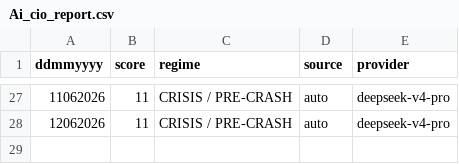
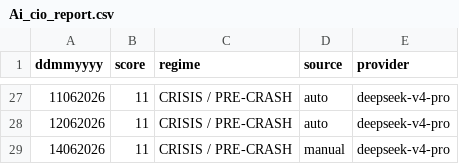
Before and after one commit to cuocsongthinhvuong8868-sketch/onl_quant-platform, a CSV file: data_lake/Ai_cio_report.csv, drawn as a sheet; only a part is shown, gaps mark what is left out.

```diff
--- a/data_lake/Ai_cio_report.csv
+++ b/data_lake/Ai_cio_report.csv
@@ -28 +28,2 @@ ddmmyyyy,score,regime,source,provider
 12062026,11,CRISIS / PRE-CRASH,auto,deepseek-v4-pro
+14062026,11,CRISIS / PRE-CRASH,manual,deepseek-v4-pro
```
Also changed, not shown: 18 other files.
